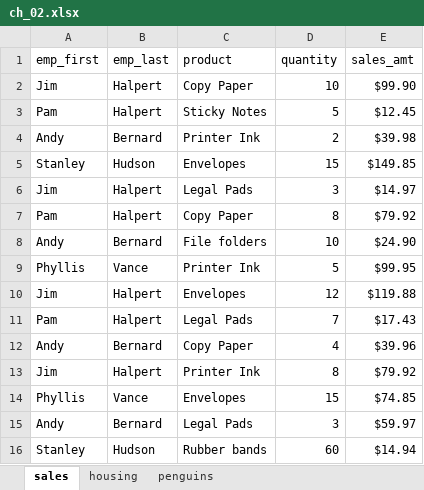
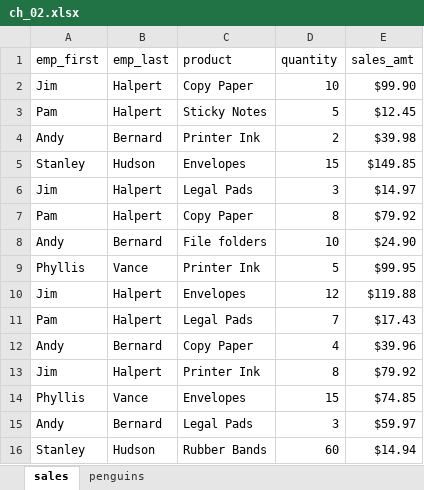
Before and after one commit to stringfestdata/modern-analytics-excel-book, an Excel workbook: ch_02/ch_02.xlsx, sheet sales, drawn as a sheet; values as stored, in another font and other column widths than the file's, no borders; table styles not drawn; the diff names each change by its address in the sheet, - before the commit and + after, or states it on an @@ line.

```diff
--- a/ch_02/ch_02.xlsx (sheet sales)
+++ b/ch_02/ch_02.xlsx (sheet sales)
-sheet tab: housing
-C16 (product): Rubber bands
+C16 (product): Rubber Bands
```
Also changed, not shown: sheet penguins, ch_03/ch_03_solutions.xlsx, ch_04/ch_04.xlsx, 19 other files.
